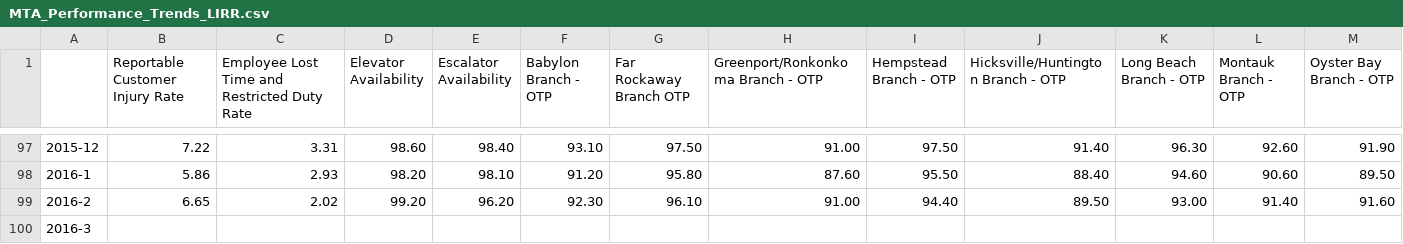
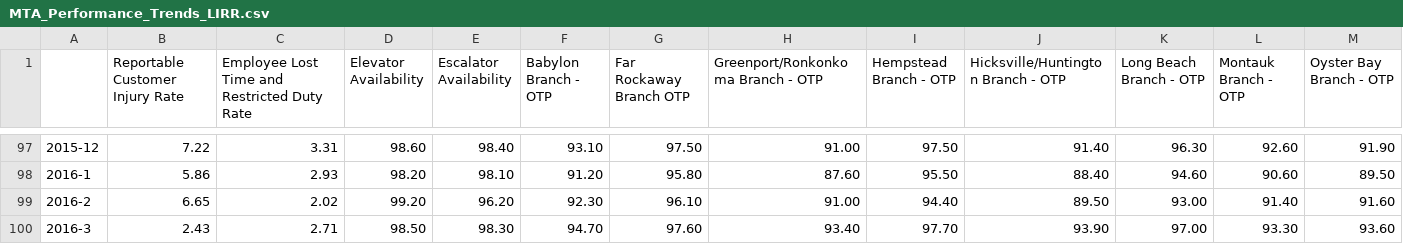
Before and after one commit to brady015/MNR_LIRR_DELAYS, a CSV file: LIRR/MTA_Performance_Trends_LIRR.csv, drawn as a sheet; only a part is shown, gaps mark what is left out; the diff covers the shown part only; the diff names each change by its address in the sheet, - before the commit and + after, or states it on an @@ line.

```diff
--- a/LIRR/MTA_Performance_Trends_LIRR.csv
+++ b/LIRR/MTA_Performance_Trends_LIRR.csv
-B100 (Reportable Customer Injury Rate): (empty)
+B100 (Reportable Customer Injury Rate): 2.43
-C100: (empty)
+C100: 2.71
-D100 (Elevator Availability): (empty)
+D100 (Elevator Availability): 98.50
-E100 (Escalator Availability): (empty)
+E100 (Escalator Availability): 98.30
-F100 (Babylon Branch - OTP): (empty)
+F100 (Babylon Branch - OTP): 94.70
-G100 (Far Rockaway Branch OTP): (empty)
+G100 (Far Rockaway Branch OTP): 97.60
-H100: (empty)
+H100: 93.40
-I100 (Hempstead Branch - OTP): (empty)
+I100 (Hempstead Branch - OTP): 97.70
-J100: (empty)
+J100: 93.90
-K100 (Long Beach Branch - OTP): (empty)
+K100 (Long Beach Branch - OTP): 97.00
-L100 (Montauk Branch - OTP): (empty)
+L100 (Montauk Branch - OTP): 93.30
-M100 (Oyster Bay Branch - OTP): (empty)
+M100 (Oyster Bay Branch - OTP): 93.60
```
Also changed, not shown: 5 edited cells elsewhere in this file, LIRR/LIRR_Delayed_Canceled_Trains.csv, MNR/MTA_Performance_Trends_MNR.csv, 13 other files.
